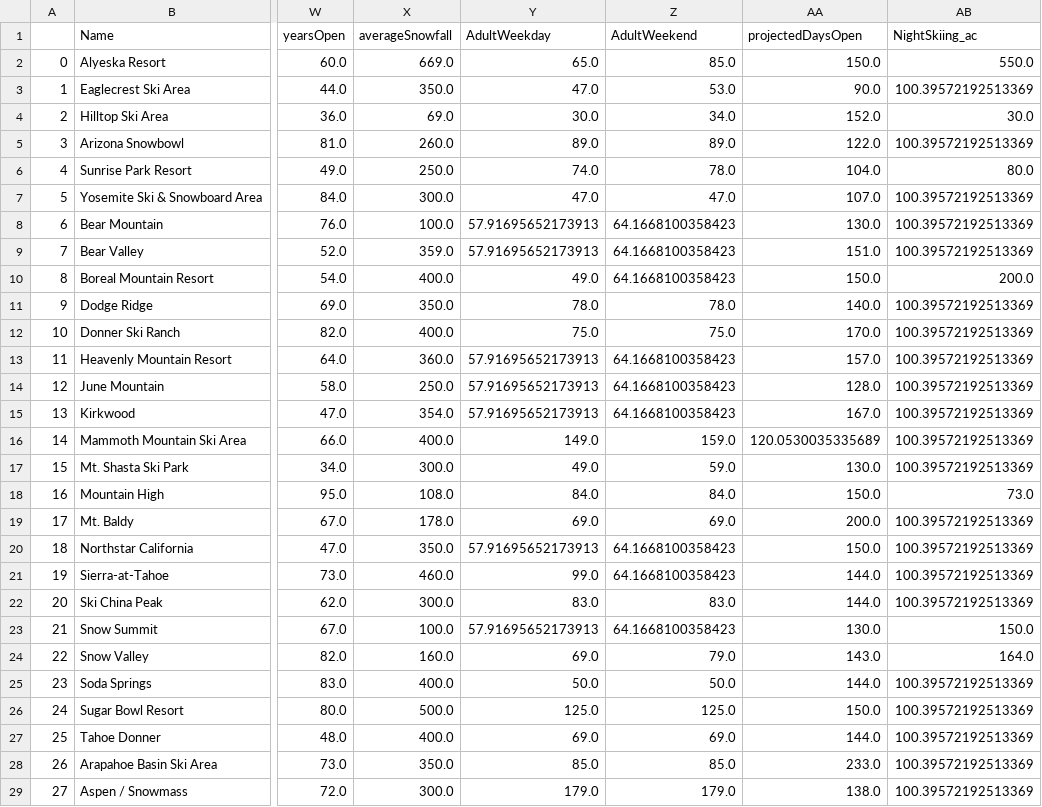
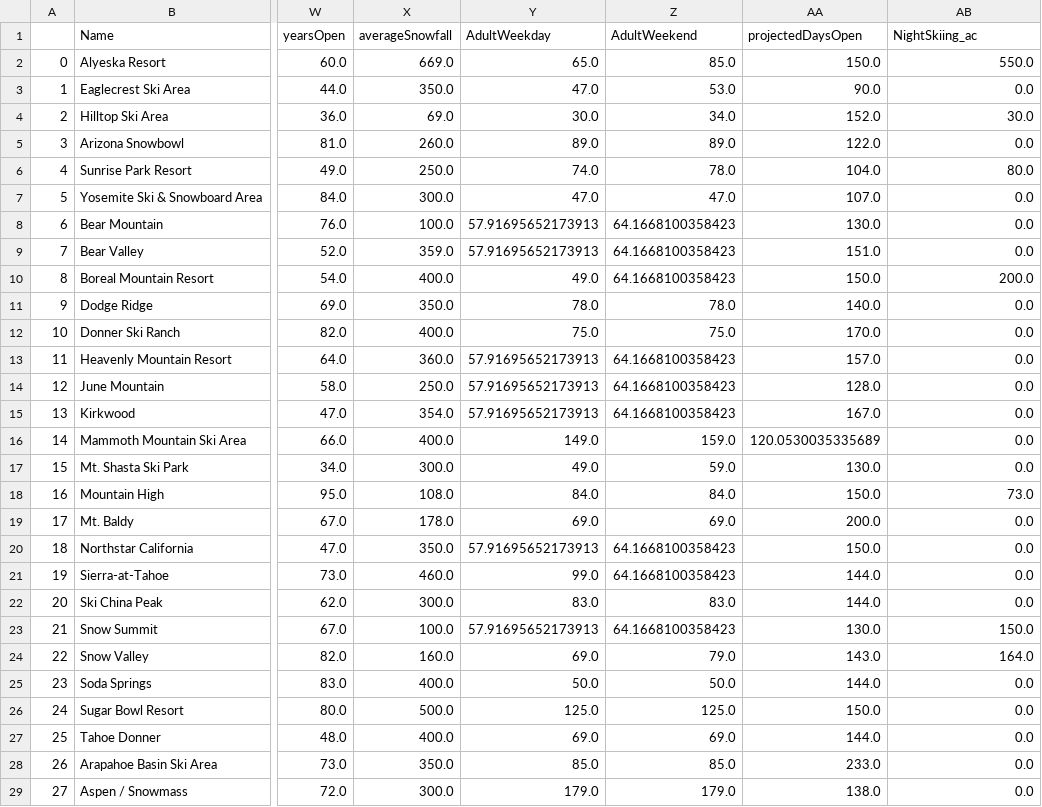
Before and after one commit to chrisjm/Springboard-Coursework, a CSV file: GuidedCapstone/data/step2_output.csv, drawn as a sheet; only a part is shown, gaps mark what is left out; the diff covers the shown part only; the diff names each change by its address in the sheet, - before the commit and + after, or states it on an @@ line.

Commit message:
feat: Update full Guided Capstone model

```diff
--- a/GuidedCapstone/data/step2_output.csv
+++ b/GuidedCapstone/data/step2_output.csv
-AB3 (NightSkiing_ac): 100.39572192513369
+AB3 (NightSkiing_ac): 0.0
-AB5 (NightSkiing_ac): 100.39572192513369
+AB5 (NightSkiing_ac): 0.0
-AB7:AB9 (NightSkiing_ac): 100.39572192513369
+AB7:AB9 (NightSkiing_ac): 0.0
-AB11:AB17 (NightSkiing_ac): 100.39572192513369
+AB11:AB17 (NightSkiing_ac): 0.0
-AB19:AB22 (NightSkiing_ac): 100.39572192513369
+AB19:AB22 (NightSkiing_ac): 0.0
-AB25:AB29 (NightSkiing_ac): 100.39572192513369
+AB25:AB29 (NightSkiing_ac): 0.0
```
Also changed, not shown: 125 edited cells elsewhere in this file, 5 other files.
